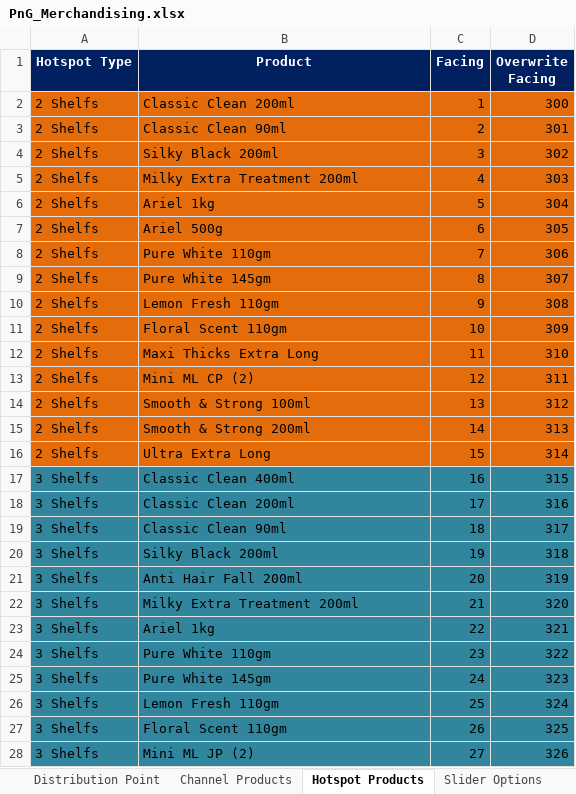
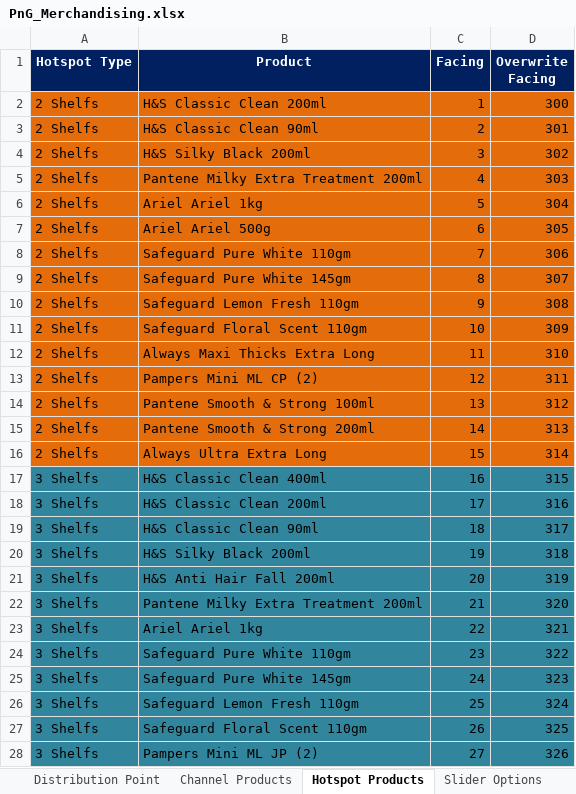
Before and after one commit to fahadshah868/PnG_Merchandising, an Excel workbook: PnG_Merchandising/PnG_Merchandising.xlsx, sheet Hotspot Products, drawn as a sheet; only a part is shown; values as stored, in another font and other column widths than the file's, no borders; the diff covers the shown part only; the diff names each change by its address in the sheet, - before the commit and + after, or states it on an @@ line.

```diff
--- a/PnG_Merchandising/PnG_Merchandising.xlsx (sheet Hotspot Products)
+++ b/PnG_Merchandising/PnG_Merchandising.xlsx (sheet Hotspot Products)
-B2 (Product): Classic Clean 200ml
+B2 (Product): H&S Classic Clean 200ml
-B3 (Product): Classic Clean 90ml
+B3 (Product): H&S Classic Clean 90ml
-B4 (Product): Silky Black 200ml
+B4 (Product): H&S Silky Black 200ml
-B5 (Product): Milky Extra Treatment 200ml
+B5 (Product): Pantene Milky Extra Treatment 200ml
-B6 (Product): Ariel 1kg
+B6 (Product): Ariel Ariel 1kg
-B7 (Product): Ariel 500g
+B7 (Product): Ariel Ariel 500g
-B8 (Product): Pure White 110gm
+B8 (Product): Safeguard Pure White 110gm
-B9 (Product): Pure White 145gm
+B9 (Product): Safeguard Pure White 145gm
-B10 (Product): Lemon Fresh 110gm
+B10 (Product): Safeguard Lemon Fresh 110gm
-B11 (Product): Floral Scent 110gm
+B11 (Product): Safeguard Floral Scent 110gm
-B12 (Product): Maxi Thicks Extra Long
+B12 (Product): Always Maxi Thicks Extra Long
-B13 (Product): Mini ML CP (2)
+B13 (Product): Pampers Mini ML CP (2)
-B14 (Product): Smooth & Strong 100ml
+B14 (Product): Pantene Smooth & Strong 100ml
-B15 (Product): Smooth & Strong 200ml
+B15 (Product): Pantene Smooth & Strong 200ml
-B16 (Product): Ultra Extra Long
+B16 (Product): Always Ultra Extra Long
-B17 (Product): Classic Clean 400ml
+B17 (Product): H&S Classic Clean 400ml
-B18 (Product): Classic Clean 200ml
+B18 (Product): H&S Classic Clean 200ml
-B19 (Product): Classic Clean 90ml
+B19 (Product): H&S Classic Clean 90ml
-B20 (Product): Silky Black 200ml
+B20 (Product): H&S Silky Black 200ml
-B21 (Product): Anti Hair Fall 200ml
+B21 (Product): H&S Anti Hair Fall 200ml
-B22 (Product): Milky Extra Treatment 200ml
+B22 (Product): Pantene Milky Extra Treatment 200ml
-B23 (Product): Ariel 1kg
+B23 (Product): Ariel Ariel 1kg
-B24 (Product): Pure White 110gm
+B24 (Product): Safeguard Pure White 110gm
-B25 (Product): Pure White 145gm
+B25 (Product): Safeguard Pure White 145gm
-B26 (Product): Lemon Fresh 110gm
+B26 (Product): Safeguard Lemon Fresh 110gm
-B27 (Product): Floral Scent 110gm
+B27 (Product): Safeguard Floral Scent 110gm
-B28 (Product): Mini ML JP (2)
+B28 (Product): Pampers Mini ML JP (2)
```
Also changed, not shown: 272 edited cells elsewhere in this sheet, sheet Channel Products, 47 other files.
